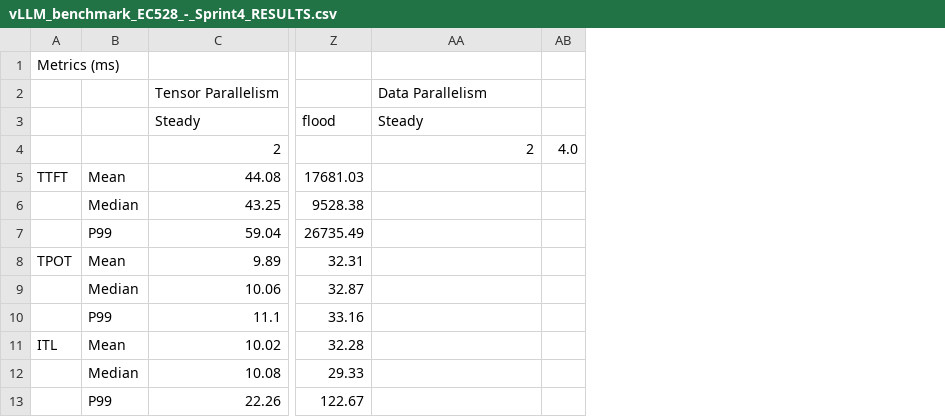
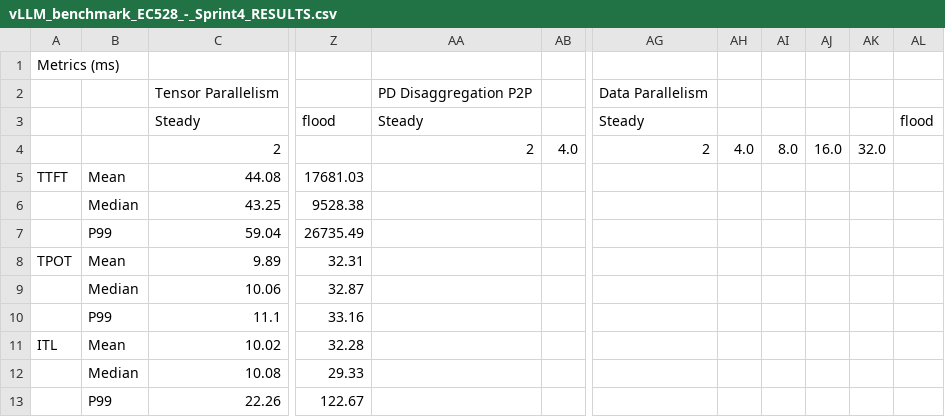
Before and after one commit to EC528-Fall-2025/inf4RAG, a CSV file: benchmark-suite/vLLM_benchmark_EC528_-_Sprint4_RESULTS.csv, drawn as a sheet; only a part is shown, gaps mark what is left out; the diff names each change by its address in the sheet, - before the commit and + after, or states it on an @@ line.

Commit message:
update sheet

```diff
--- a/benchmark-suite/vLLM_benchmark_EC528_-_Sprint4_RESULTS.csv
+++ b/benchmark-suite/vLLM_benchmark_EC528_-_Sprint4_RESULTS.csv
+column AG, rows 2-4: Data Parallelism | Steady | 2
+column AH, row 4: 4.0
+column AI, row 4: 8.0
+column AJ, row 4: 16.0
+column AK, row 4: 32.0
+column AL, row 3: flood
-AA2: Data Parallelism
+AA2: PD Disaggregation P2P
```
Also changed, not shown: 2 other files.
